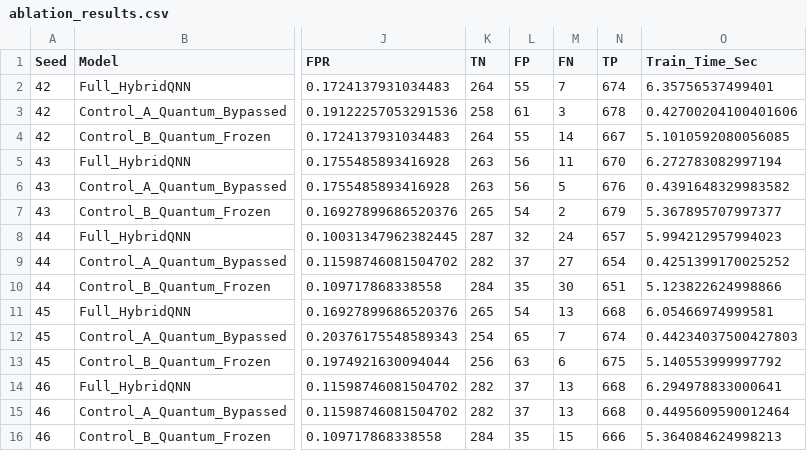
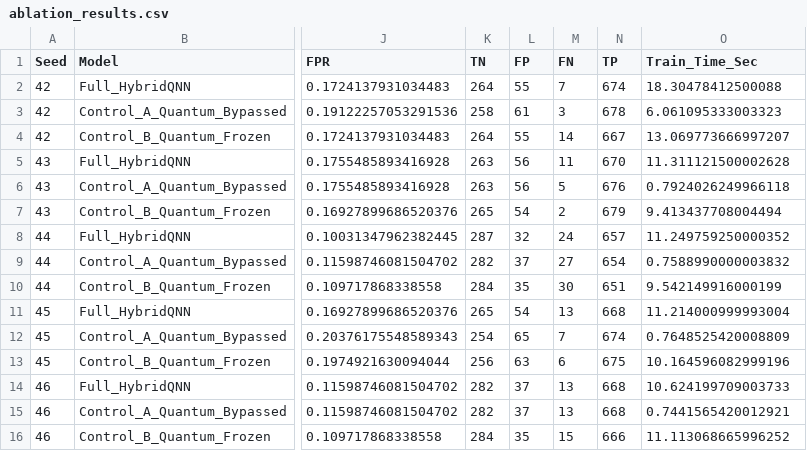
Before and after one commit to YKMadhav/hq-ids-029, a CSV file: results/ablation_results.csv, drawn as a sheet; only a part is shown, gaps mark what is left out; the diff names each change by its address in the sheet, - before the commit and + after, or states it on an @@ line.

```diff
--- a/results/ablation_results.csv
+++ b/results/ablation_results.csv
-O2 (Train_Time_Sec): 6.35756537499401
+O2 (Train_Time_Sec): 18.30478412500088
-O3 (Train_Time_Sec): 0.42700204100401606
+O3 (Train_Time_Sec): 6.061095333003323
-O4 (Train_Time_Sec): 5.1010592080056085
+O4 (Train_Time_Sec): 13.069773666997207
-O5 (Train_Time_Sec): 6.272783082997194
+O5 (Train_Time_Sec): 11.311121500002628
-O6 (Train_Time_Sec): 0.4391648329983582
+O6 (Train_Time_Sec): 0.7924026249966118
-O7 (Train_Time_Sec): 5.367895707997377
+O7 (Train_Time_Sec): 9.413437708004494
-O8 (Train_Time_Sec): 5.994212957994023
+O8 (Train_Time_Sec): 11.249759250000352
-O9 (Train_Time_Sec): 0.4251399170025252
+O9 (Train_Time_Sec): 0.7588990000003832
-O10 (Train_Time_Sec): 5.123822624998866
+O10 (Train_Time_Sec): 9.542149916000199
-O11 (Train_Time_Sec): 6.05466974999581
+O11 (Train_Time_Sec): 11.214000999993004
-O12 (Train_Time_Sec): 0.44234037500427803
+O12 (Train_Time_Sec): 0.7648525420008809
-O13 (Train_Time_Sec): 5.140553999997792
+O13 (Train_Time_Sec): 10.164596082999196
-O14 (Train_Time_Sec): 6.294978833000641
+O14 (Train_Time_Sec): 10.624199709003733
-O15 (Train_Time_Sec): 0.4495609590012464
+O15 (Train_Time_Sec): 0.7441565420012921
-O16 (Train_Time_Sec): 5.364084624998213
+O16 (Train_Time_Sec): 11.113068665996252
```
Also changed, not shown: results/noise_results.csv, 8 other files.
